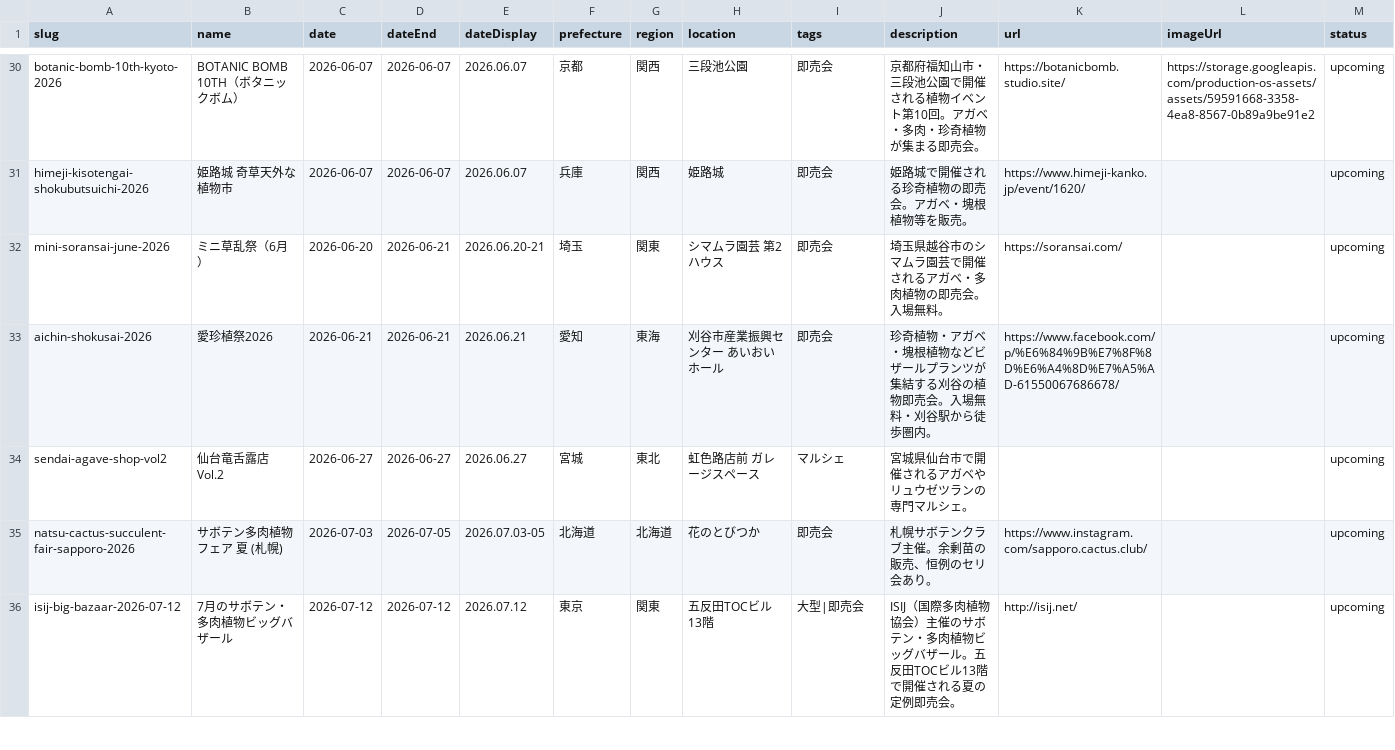
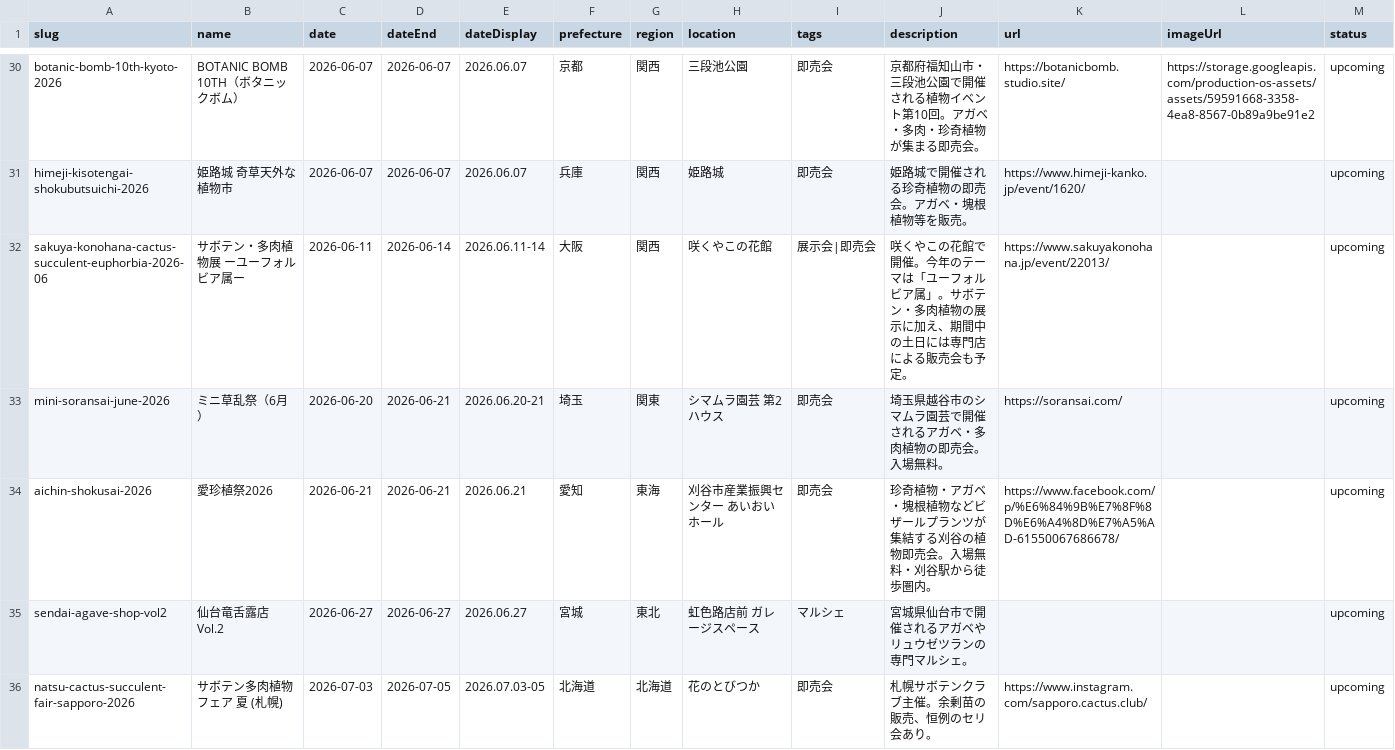
Before and after one commit to mezack0520/agave-navi, a CSV file: events.csv, drawn as a sheet; only a part is shown, gaps mark what is left out; the shorter side is filled out with more unchanged rows; the diff covers the shown part only; the diff names each change by its address in the sheet, - before the commit and + after, or states it on an @@ line.

```diff
--- a/events.csv
+++ b/events.csv
+row 32: sakuya-konohana-cactus-succulent-euphorbia-2026-06 | サボテン・多肉植物展 ーユーフォルビア属ー | 2026-06-11 | 2026-06-14 | 2026.06.11-14 | 大阪 | 関西 | 咲くやこの花館 | 展示会|即売会 | 咲くやこの花館で開催。今年のテーマは「ユーフォルビア属」。サボテン・多肉植物の展示に加え、期間中の土日には専門店による販売会も予定。 | https://www.sakuyakonohana.jp/event/22013/ |  | upcoming
```
Also changed, not shown: 2 added rows elsewhere in this file, 52 other files.
